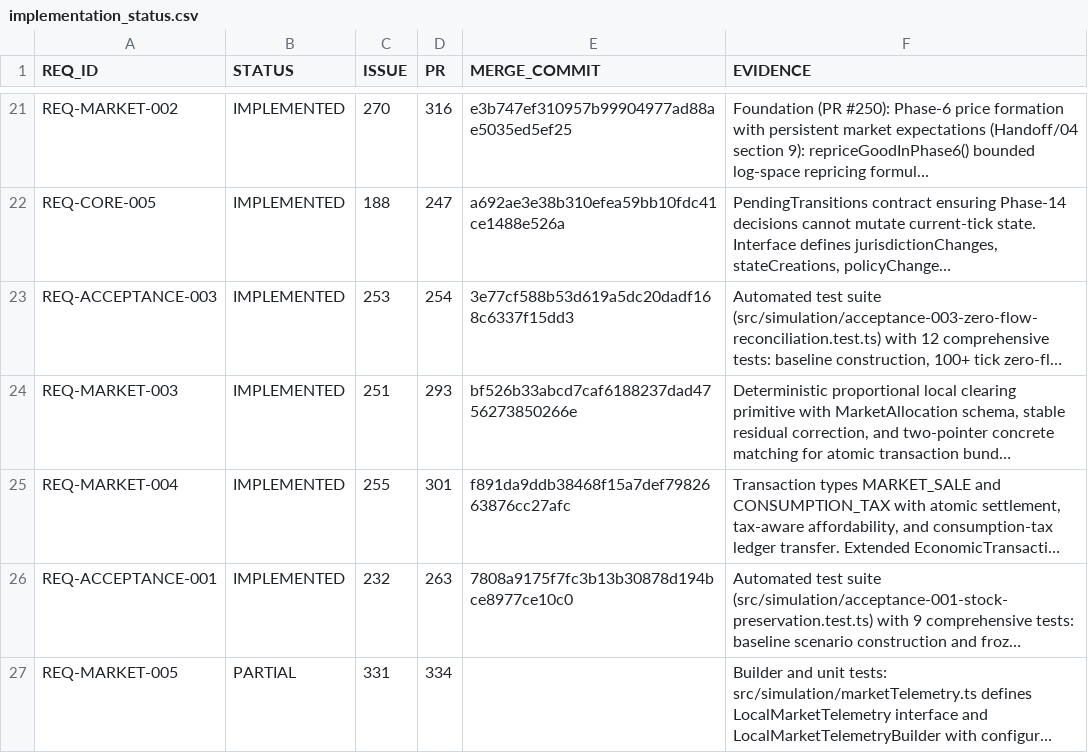
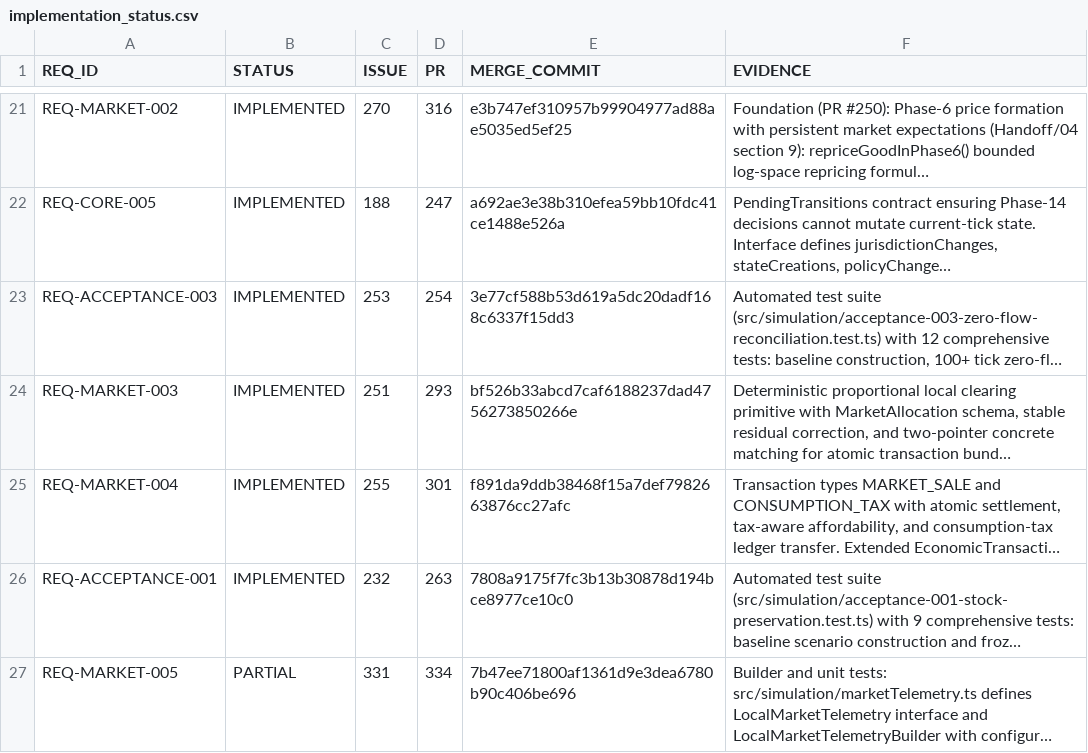
Before and after one commit to drevendev/trade_simulation, a CSV file: docs/spec/implementation_status.csv, drawn as a sheet; only a part is shown, gaps mark what is left out; long unchanged cells end in …; the diff names each change by its address in the sheet, - before the commit and + after, or states it on an @@ line.

```diff
--- a/docs/spec/implementation_status.csv
+++ b/docs/spec/implementation_status.csv
-E27 (MERGE_COMMIT): (empty)
+E27 (MERGE_COMMIT): 7b47ee71800af1361d9e3dea6780b90c406be696
```
Also changed, not shown: 1 other file.
